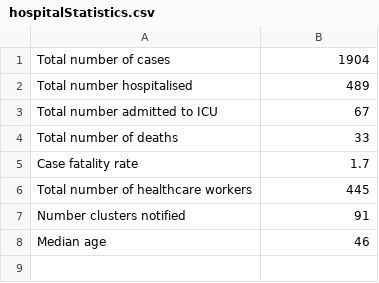
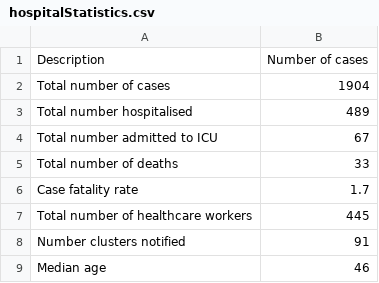
Before and after one commit to davidmather/irelandCoronavirusStatistics, a CSV file: hospitalStatistics.csv, drawn as a sheet.

```diff
--- a/hospitalStatistics.csv
+++ b/hospitalStatistics.csv
@@ -1 +1,2 @@
+Description, Number of cases
 Total number of cases,1904	
```
Also changed, not shown: casesbycounty.csv, 3 other files.
